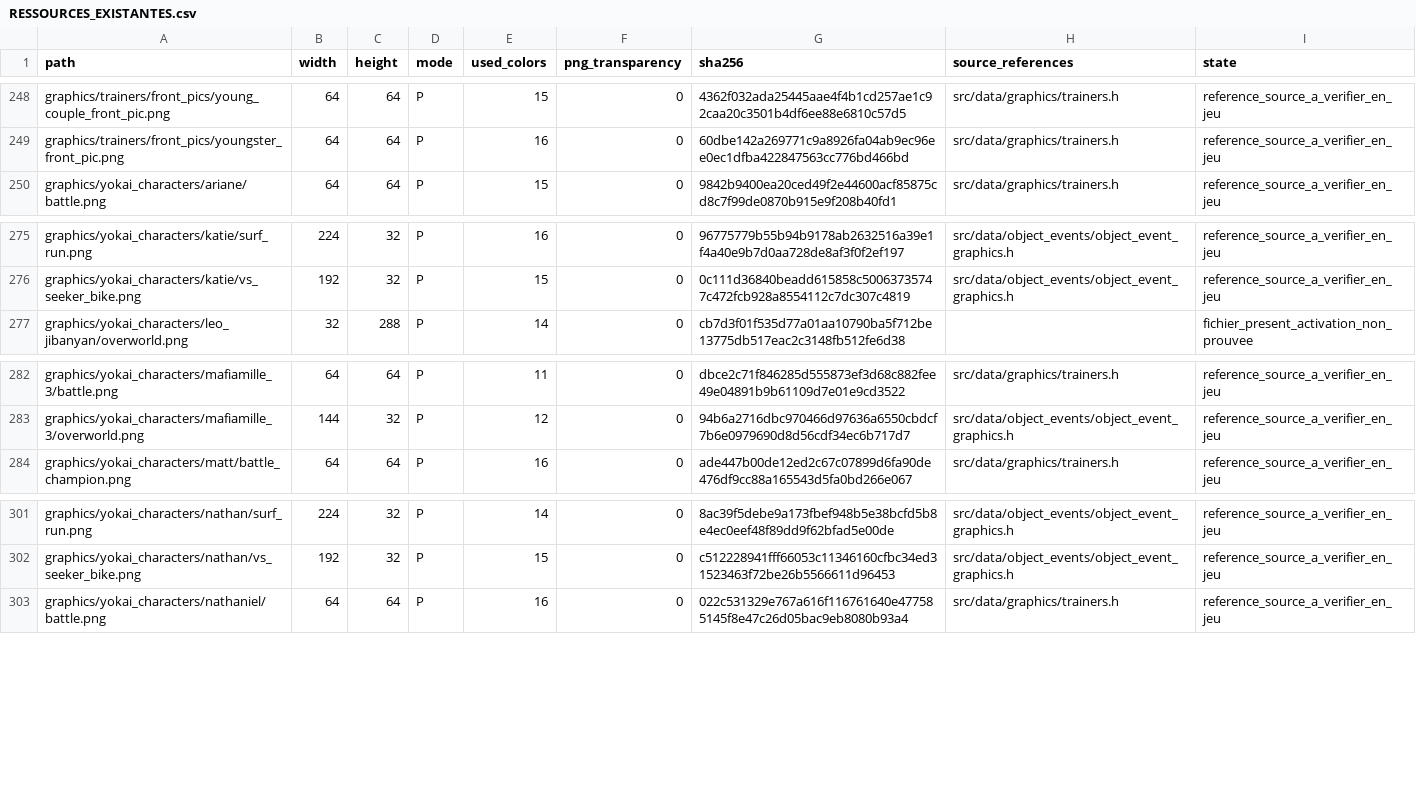
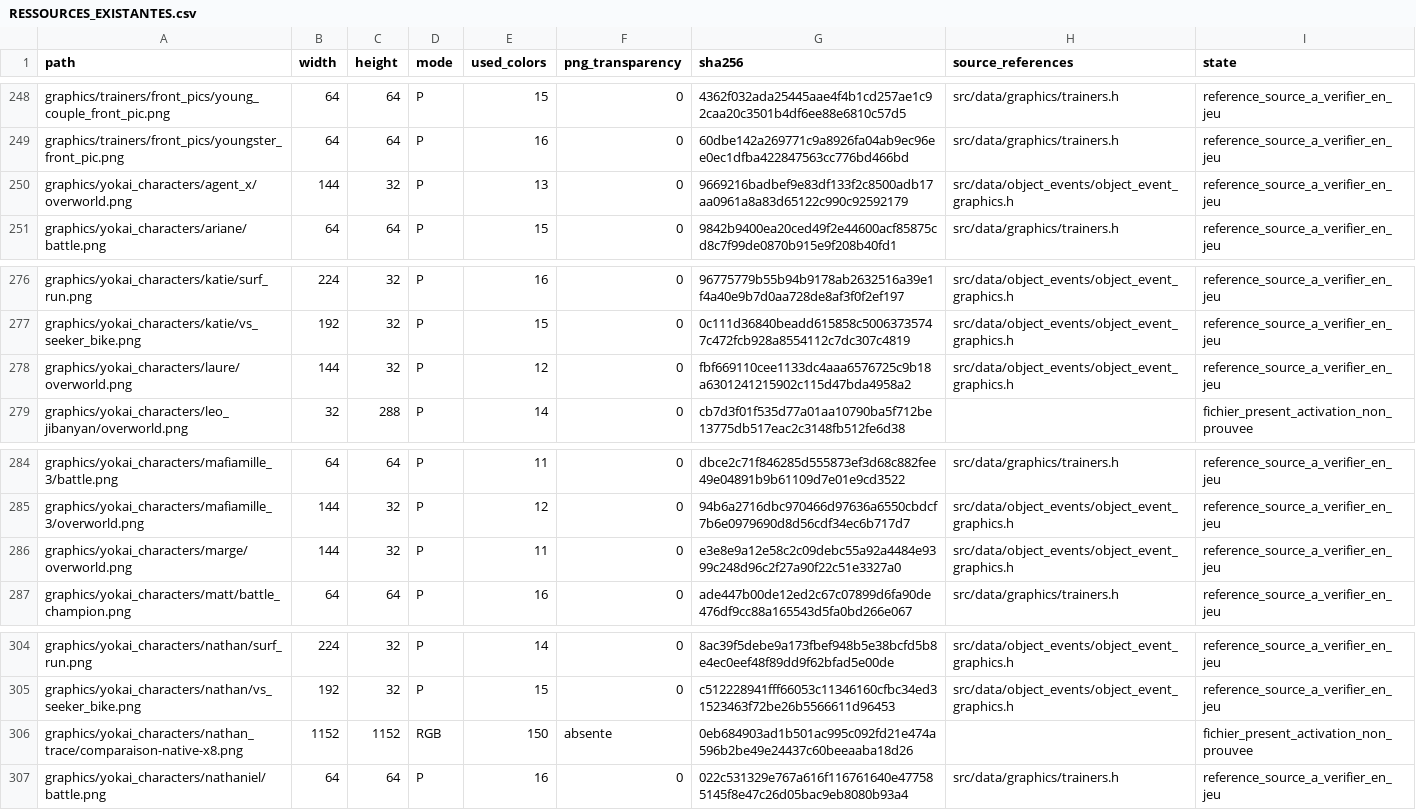
Before and after one commit to JusteYoann/Pokemon-Yokai-Watch, a CSV file: docs/atelier-personnages/RESSOURCES_EXISTANTES.csv, drawn as a sheet; only a part is shown, gaps mark what is left out; the diff names each change by its address in the sheet, - before the commit and + after, or states it on an @@ line.

Commit message:
Trace Laure Marge and Agent X on Nathan native proportions and verify compiled walking sprites in mGBA

```diff
--- a/docs/atelier-personnages/RESSOURCES_EXISTANTES.csv
+++ b/docs/atelier-personnages/RESSOURCES_EXISTANTES.csv
+row 250: graphics/yokai_characters/agent_x/overworld.png | 144 | 32 | P | 13 | 0 | 9669216badbef9e83df133f2c8500adb17aa0961a8a83d65122c990c92592179 | src/data/object_events/object_event_graphics.h | reference_source_a_verifier_en_jeu
+row 278: graphics/yokai_characters/laure/overworld.png | 144 | 32 | P | 12 | 0 | fbf669110cee1133dc4aaa6576725c9b18a6301241215902c115d47bda4958a2 | src/data/object_events/object_event_graphics.h | reference_source_a_verifier_en_jeu
+row 286: graphics/yokai_characters/marge/overworld.png | 144 | 32 | P | 11 | 0 | e3e8e9a12e58c2c09debc55a92a4484e9399c248d96c2f27a90f22c51e3327a0 | src/data/object_events/object_event_graphics.h | reference_source_a_verifier_en_jeu
+row 306: graphics/yokai_characters/nathan_trace/comparaison-native-x8.png | 1152 | 1152 | RGB | 150 | absente | 0eb684903ad1b501ac995c092fd21e474a596b2be49e24437c60beeaaba18d26 |  | fichier_present_activation_non_prouvee
```
Also changed, not shown: docs/atelier-personnages/PERSONNAGES_ET_BESOINS.csv, docs/atelier-personnages/production/ETAT_PAR_PERSONNAGE.csv, 54 other files.
